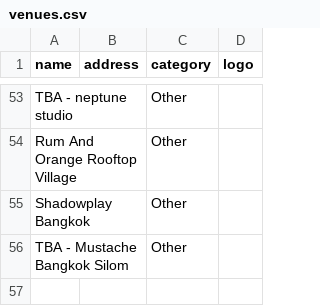
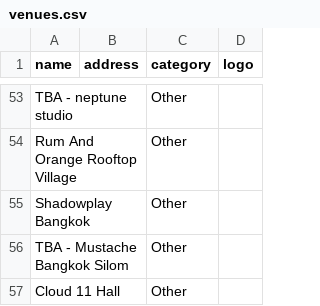
Before and after one commit to alx/travel-guide, a CSV file: scripts/bangkok-raco/venues.csv, drawn as a sheet; only a part is shown, gaps mark what is left out; the diff names each change by its address in the sheet, - before the commit and + after, or states it on an @@ line.

```diff
--- a/scripts/bangkok-raco/venues.csv
+++ b/scripts/bangkok-raco/venues.csv
+row 57: Cloud 11 Hall |  | Other
```
Also changed, not shown: 4 other files.
